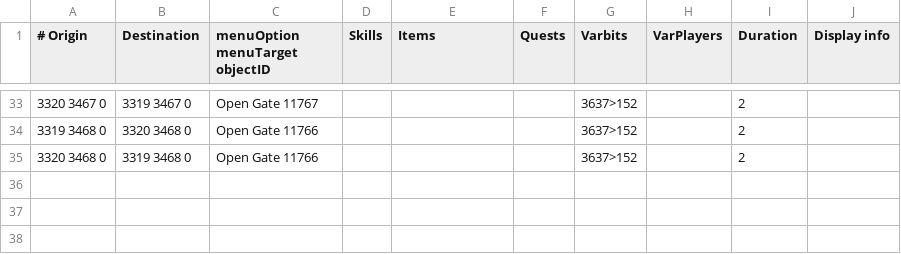
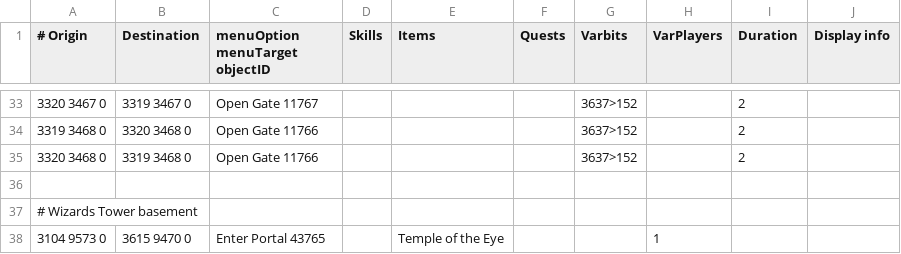
Before and after one commit to twilite-plugins/custom-transports, a TSV file: custom-transports.tsv, drawn as a sheet; only a part is shown, gaps mark what is left out; the diff names each change by its address in the sheet, - before the commit and + after, or states it on an @@ line.

Commit message:
Add GOTR portal from WT basement

```diff
--- a/custom-transports.tsv
+++ b/custom-transports.tsv
+row 36: (empty)
+row 37: # Wizards Tower basement
+row 38: 3104 9573 0 | 3615 9470 0 | Enter Portal 43765 |  | Temple of the Eye |  |  | 1
```
